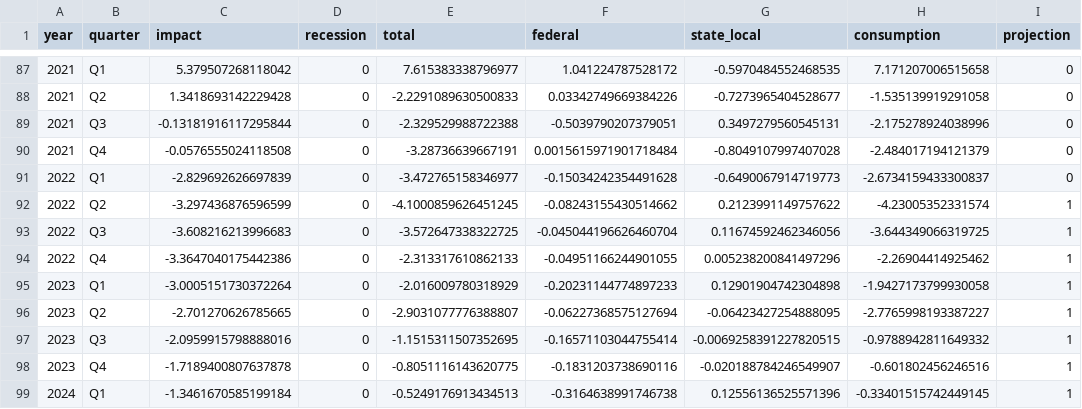
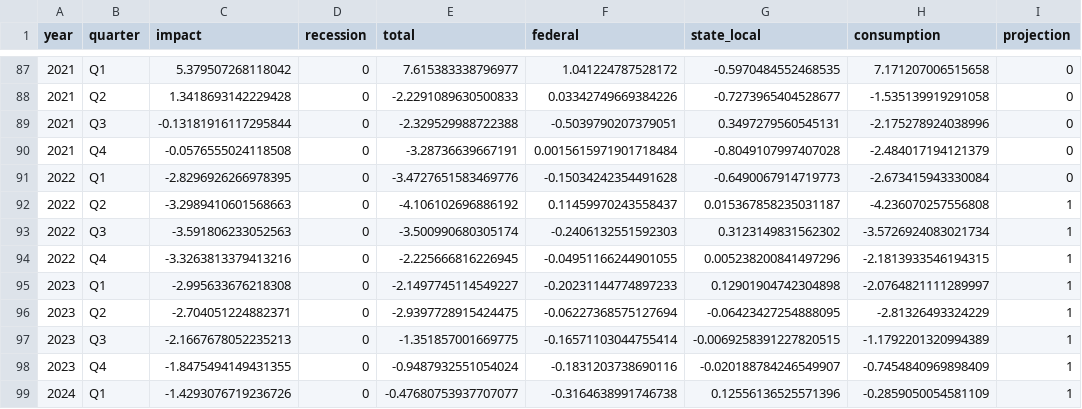
Before and after one commit to Hutchins-RAs/FIM, a CSV file: results/05-2022/interactive-05-2022.csv, drawn as a sheet; only a part is shown, gaps mark what is left out.

Commit message:
changed forecast sheet with cbo methodology, incorporated mpi

```diff
--- a/results/05-2022/interactive-05-2022.csv
+++ b/results/05-2022/interactive-05-2022.csv
@@ -90,10 +90,10 @@ year,quarter,impact,recession,total,federal,state_local,consumption,projection
 2021,Q4,-0.0576555024118508,0,-3.28736639667191,0.0015615971901718484,-0.8049107997407028,-2.484017194121379,0
-2022,Q1,-2.829692626697839,0,-3.472765158346977,-0.15034242354491628,-0.6490067914719773,-2.6734159433300837,0
-2022,Q2,-3.297436876596599,0,-4.1000859626451245,-0.08243155430514662,0.2123991149757622,-4.23005352331574,1
-2022,Q3,-3.608216213996683,0,-3.572647338322725,-0.045044196626460704,0.11674592462346056,-3.644349066319725,1
-2022,Q4,-3.3647040175442386,0,-2.313317610862133,-0.04951166244901055,0.005238200841497296,-2.26904414925462,1
-2023,Q1,-3.0005151730372264,0,-2.016009780318929,-0.20231144774897233,0.12901904742304898,-1.9427173799930058,1
-2023,Q2,-2.701270626785665,0,-2.9031077776388807,-0.06227368575127694,-0.06423427254888095,-2.7765998193387227,1
-2023,Q3,-2.0959915798888016,0,-1.1515311507352695,-0.16571103044755414,-0.0069258391227820515,-0.9788942811649332,1
-2023,Q4,-1.7189400807637878,0,-0.8051116143620775,-0.1831203738690116,-0.020188784246549907,-0.601802456246516,1
-2024,Q1,-1.3461670585199184,0,-0.5249176913434513,-0.3164638991746738,0.12556136525571396,-0.33401515742449145,1
+2022,Q1,-2.8296926266978395,0,-3.4727651583469776,-0.15034242354491628,-0.6490067914719773,-2.673415943330084,0
+2022,Q2,-3.2989410601568663,0,-4.106102696886192,0.11459970243558437,0.015367858235031187,-4.236070257556808,1
+2022,Q3,-3.591806233052563,0,-3.500990680305174,-0.2406132551592303,0.3123149831562302,-3.5726924083021734,1
+2022,Q4,-3.3263813379413216,0,-2.225666816226945,-0.04951166244901055,0.005238200841497296,-2.1813933546194315,1
+2023,Q1,-2.995633676218308,0,-2.1497745114549227,-0.20231144774897233,0.12901904742304898,-2.0764821111289997,1
+2023,Q2,-2.704051224882371,0,-2.9397728915424475,-0.06227368575127694,-0.06423427254888095,-2.81326493324229,1
+2023,Q3,-2.1667678052235213,0,-1.351857001669775,-0.16571103044755414,-0.0069258391227820515,-1.1792201320994389,1
+2023,Q4,-1.8475494149431355,0,-0.9487932551054024,-0.1831203738690116,-0.020188784246549907,-0.7454840969898409,1
+2024,Q1,-1.4293076719236726,0,-0.47680753937707077,-0.3164638991746738,0.12556136525571396,-0.2859050054581109,1
```
Also changed, not shown: 17 other files.
